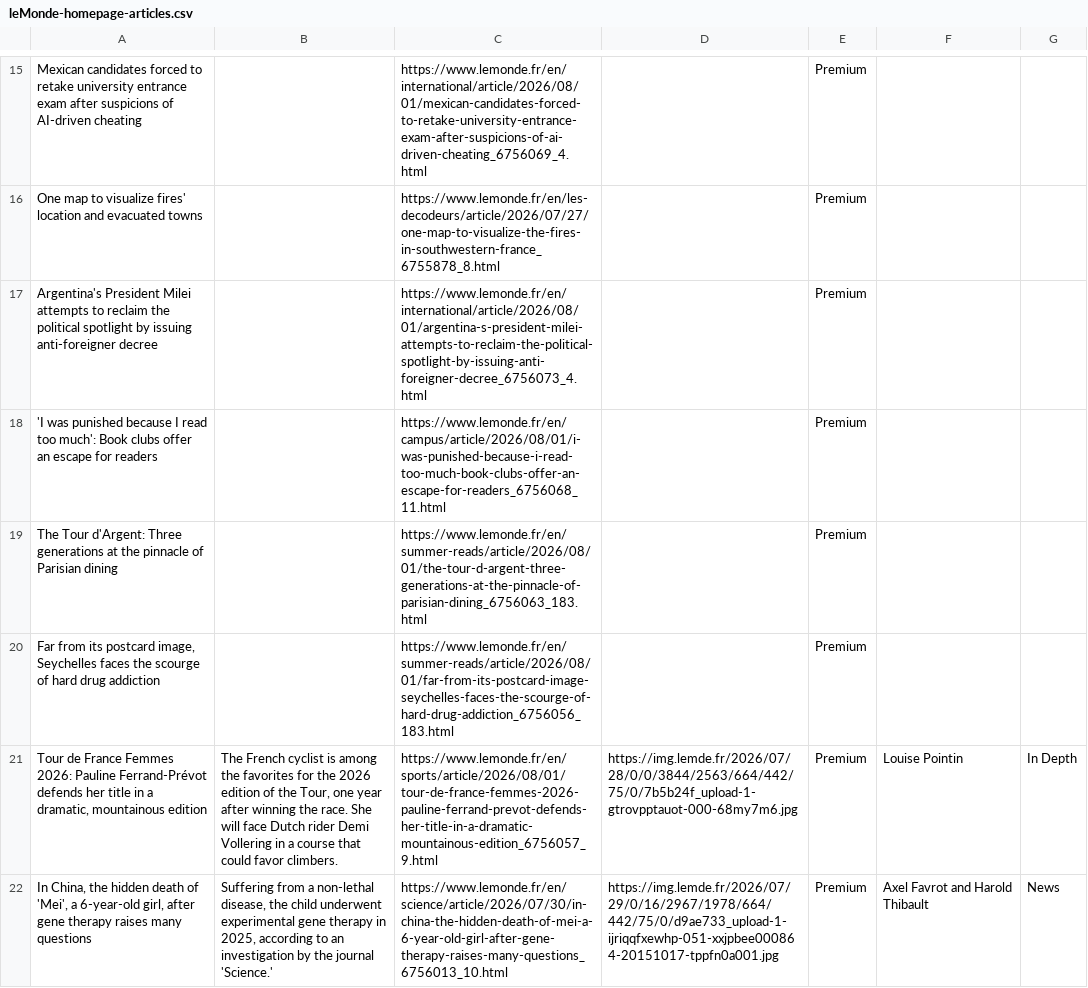
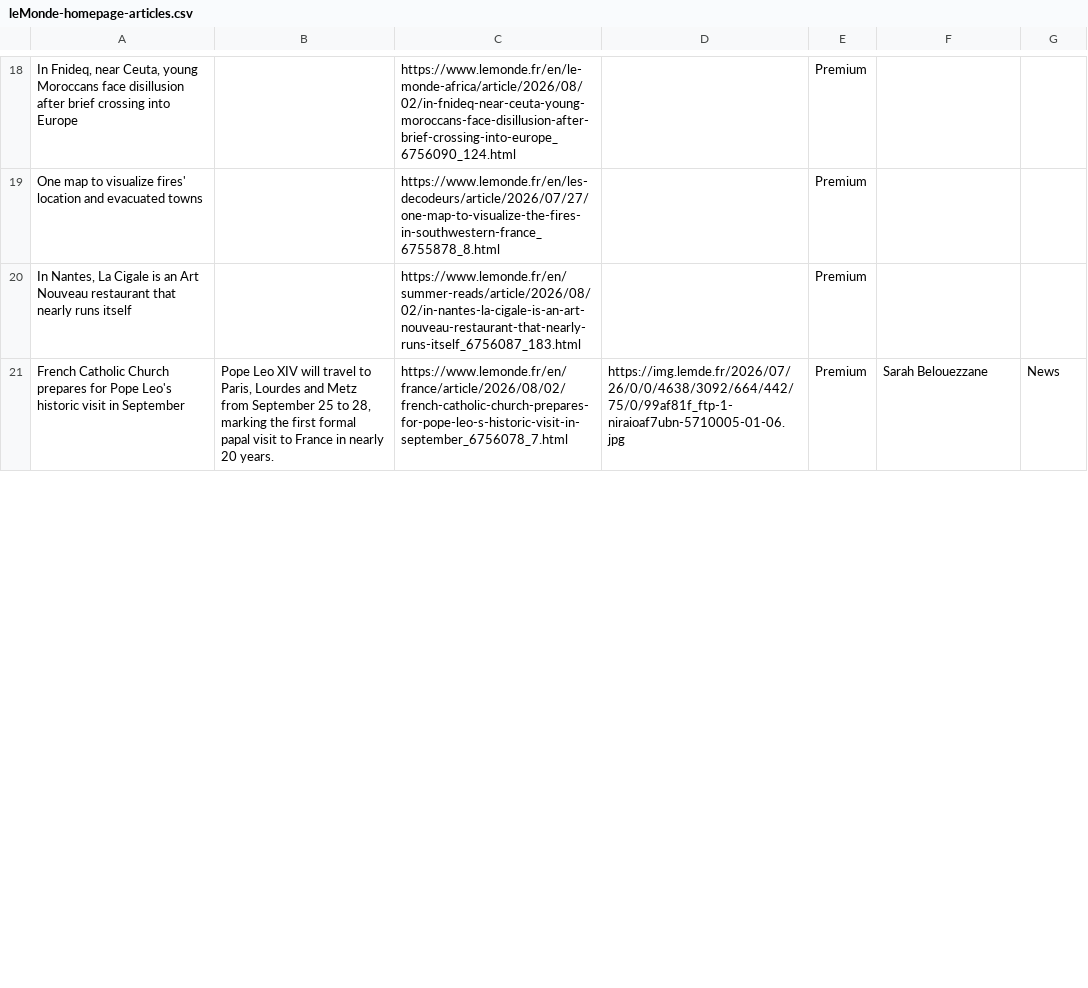
Before and after one commit to vnn8248/homework-07, a CSV file: leMonde-homepage-articles.csv, drawn as a sheet; only a part is shown, gaps mark what is left out; removed rows and columns are numbered as before the commit, all else as after; the diff covers the shown part only; the diff names each change by its address in the sheet, - before the commit and + after, or states it on an @@ line.

```diff
--- a/leMonde-homepage-articles.csv
+++ b/leMonde-homepage-articles.csv
-A18: Mexican candidates forced to retake university entrance exam after suspicions of AI-driven cheating
+A18: In Fnideq, near Ceuta, young Moroccans face disillusion after brief crossing into Europe
-C18: https://www.lemonde.fr/en/international/article/2026/08/01/mexican-candidates-forced-to-retake-university-entrance-exam-after-suspicions-of-ai-driven-cheating_6756069_4.html
+C18: https://www.lemonde.fr/en/le-monde-africa/article/2026/08/02/in-fnideq-near-ceuta-young-moroccans-face-disillusion-after-brief-crossing-into-europe_6756090_124.html
-row 17: Argentina's President Milei attempts to reclaim the political spotlight by issuing anti-foreigner decree |  | https://www.lemonde.fr/en/international/article/2026/08/01/argentina-s-president-milei-attempts-to-reclaim-the-political-spotlight-by-issuing-anti-foreigner-decree_6756073_4.html |  | Premium
-row 18: 'I was punished because I read too much': Book clubs offer an escape for readers |  | https://www.lemonde.fr/en/campus/article/2026/08/01/i-was-punished-because-i-read-too-much-book-clubs-offer-an-escape-for-readers_6756068_11.html |  | Premium
-row 19: The Tour d'Argent: Three generations at the pinnacle of Parisian dining |  | https://www.lemonde.fr/en/summer-reads/article/2026/08/01/the-tour-d-argent-three-generations-at-the-pinnacle-of-parisian-dining_6756063_183.html |  | Premium
-A20: Far from its postcard image, Seychelles faces the scourge of hard drug addiction
+A20: In Nantes, La Cigale is an Art Nouveau restaurant that nearly runs itself
-C20: https://www.lemonde.fr/en/summer-reads/article/2026/08/01/far-from-its-postcard-image-seychelles-faces-the-scourge-of-hard-drug-addiction_6756056_183.html
+C20: https://www.lemonde.fr/en/summer-reads/article/2026/08/02/in-nantes-la-cigale-is-an-art-nouveau-restaurant-that-nearly-runs-itself_6756087_183.html
-row 21: Tour de France Femmes 2026: Pauline Ferrand-Prévot defends her title in a dramatic, mountainous edition | The French cyclist is among the favorites for the 2026 edition of the Tour, one year after winning the race. She will face Dutch rider Demi Vollering in a course that could favor climbers. | https://www.lemonde.fr/en/sports/article/2026/08/01/tour-de-france-femmes-2026-pauline-ferrand-prevot-defends-her-title-in-a-dramatic-mountainous-edition_6756057_9.html | https://img.lemde.fr/2026/07/28/0/0/3844/2563/664/442/75/0/7b5b24f_upload-1-gtrovpptauot-000-68my7m6.jpg | Premium | Louise Pointin | In Depth
-A21: In China, the hidden death of 'Mei', a 6-year-old girl, after gene therapy raises many questions
+A21: French Catholic Church prepares for Pope Leo's historic visit in September
-B21: Suffering from a non-lethal disease, the child underwent experimental gene therapy in 2025, according to an investigation by the journal 'Science.'
+B21: Pope Leo XIV will travel to Paris, Lourdes and Metz from September 25 to 28, marking the first formal papal visit to France in nearly 20 years.
-C21: https://www.lemonde.fr/en/science/article/2026/07/30/in-china-the-hidden-death-of-mei-a-6-year-old-girl-after-gene-therapy-raises-many-questions_6756013_10.html
+C21: https://www.lemonde.fr/en/france/article/2026/08/02/french-catholic-church-prepares-for-pope-leo-s-historic-visit-in-september_6756078_7.html
-D21: https://img.lemde.fr/2026/07/29/0/16/2967/1978/664/442/75/0/d9ae733_upload-1-ijriqqfxewhp-051-xxjpbee000864-20151017-tppfn0a001.jpg
+D21: https://img.lemde.fr/2026/07/26/0/0/4638/3092/664/442/75/0/99af81f_ftp-1-niraioaf7ubn-5710005-01-06.jpg
-F21: Axel Favrot and Harold Thibault
+F21: Sarah Belouezzane
```
Also changed, not shown: 14 added rows, 10 removed rows and 19 edited cells elsewhere in this file.
